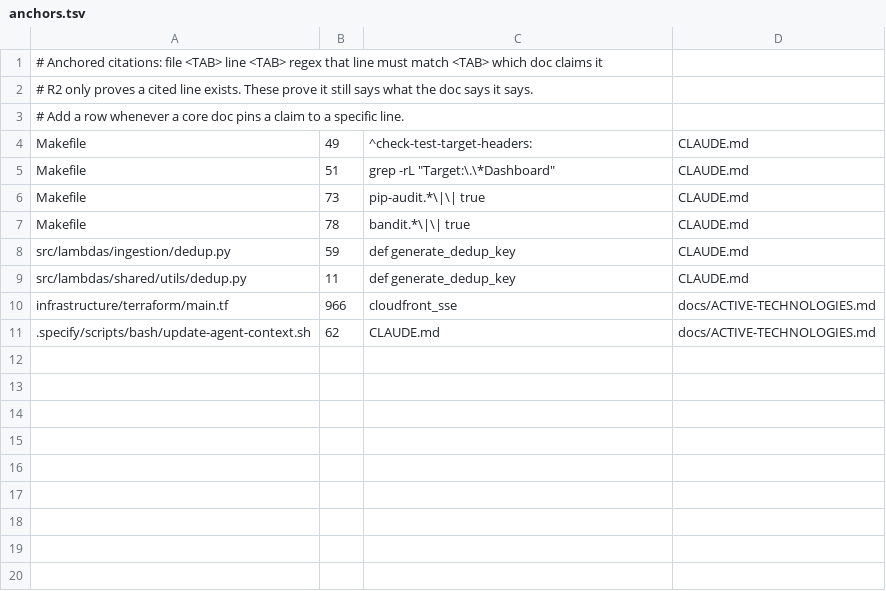
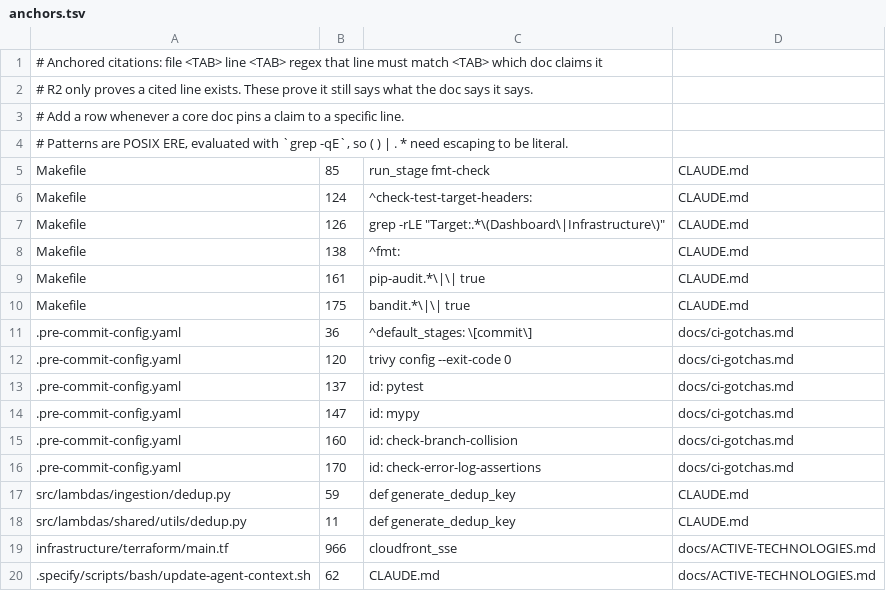
Before and after one commit to traylorre/sentiment-analyzer-gsk, a TSV file: specs/001-constitution-prune/checks/anchors.tsv, drawn as a sheet.

```diff
--- a/specs/001-constitution-prune/checks/anchors.tsv
+++ b/specs/001-constitution-prune/checks/anchors.tsv
@@ -3,6 +3,15 @@
 # Add a row whenever a core doc pins a claim to a specific line.
-Makefile	49	^check-test-target-headers:	CLAUDE.md
-Makefile	51	grep -rL "Target:\.\*Dashboard"	CLAUDE.md
-Makefile	73	pip-audit.*\|\| true	CLAUDE.md
-Makefile	78	bandit.*\|\| true	CLAUDE.md
+# Patterns are POSIX ERE, evaluated with `grep -qE`, so ( ) | . * need escaping to be literal.
+Makefile	85	run_stage fmt-check	CLAUDE.md
+Makefile	124	^check-test-target-headers:	CLAUDE.md
+Makefile	126	grep -rLE "Target:.*\(Dashboard\|Infrastructure\)"	CLAUDE.md
+Makefile	138	^fmt:	CLAUDE.md
+Makefile	161	pip-audit.*\|\| true	CLAUDE.md
+Makefile	175	bandit.*\|\| true	CLAUDE.md
+.pre-commit-config.yaml	36	^default_stages: \[commit\]	docs/ci-gotchas.md
+.pre-commit-config.yaml	120	trivy config --exit-code 0	docs/ci-gotchas.md
+.pre-commit-config.yaml	137	id: pytest	docs/ci-gotchas.md
+.pre-commit-config.yaml	147	id: mypy	docs/ci-gotchas.md
+.pre-commit-config.yaml	160	id: check-branch-collision	docs/ci-gotchas.md
+.pre-commit-config.yaml	170	id: check-error-log-assertions	docs/ci-gotchas.md
 src/lambdas/ingestion/dedup.py	59	def generate_dedup_key	CLAUDE.md
```
Also changed, not shown: 3 other files.
